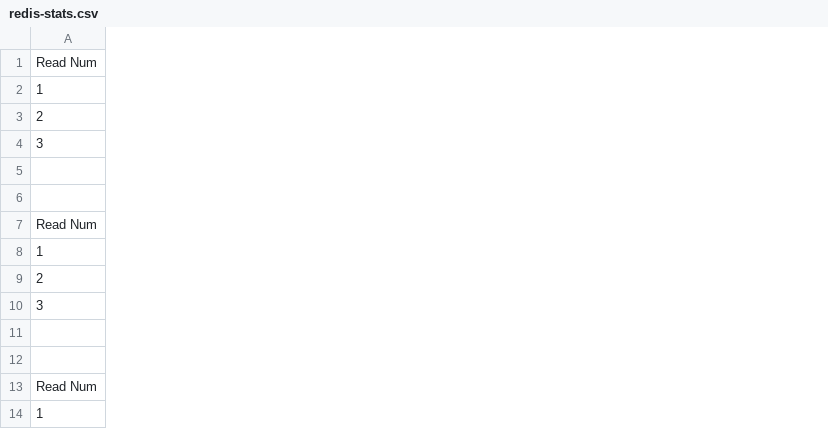
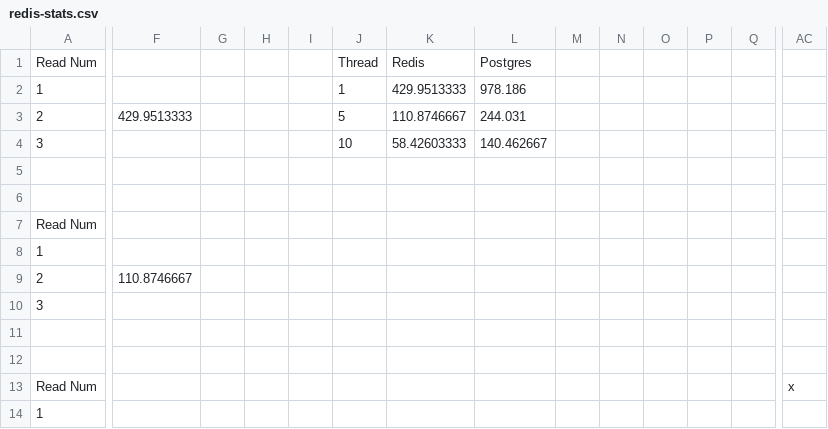
Before and after one commit to jdang4/Benchmarking-DB, a CSV file: stats/1000000/redis-stats.csv, drawn as a sheet; only a part is shown, gaps mark what is left out; the diff covers the shown part only; the diff names each change by its address in the sheet, - before the commit and + after, or states it on an @@ line.

```diff
--- a/stats/1000000/redis-stats.csv
+++ b/stats/1000000/redis-stats.csv
+column F, rows 3-9: 429.9513333 |  |  |  |  |  | 110.8746667
+column G, empty
+column H, empty
+column I, empty
+column J, rows 1-4: Thread | 1 | 5 | 10
+column K, rows 1-4: Redis | 429.9513333 | 110.8746667 | 58.42603333
+column L, rows 1-4: Postgres | 978.186 | 244.031 | 140.462667
+column M, empty
+column N, empty
+column O, empty
+column P, empty
+column Q, empty
+column AC, row 13: x
```
Also changed, not shown: 11 added columns elsewhere in this file, 7 other files.
